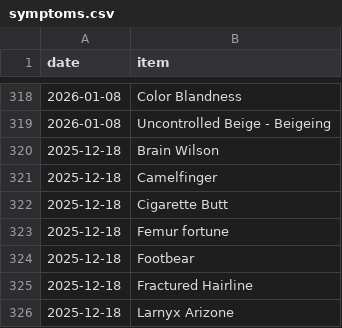
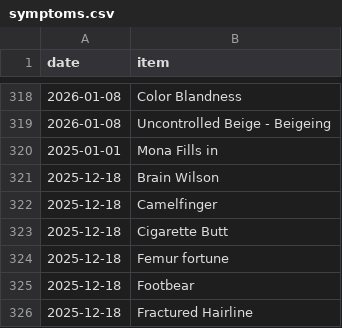
Before and after one commit to SpikeyBXL/thursdaywavelengths, a CSV file: data/symptoms.csv, drawn as a sheet; only a part is shown, gaps mark what is left out; the shorter side is filled out with more unchanged rows; the diff names each change by its address in the sheet, - before the commit and + after, or states it on an @@ line.

Commit message:
Jan 1st 2026 fill in

```diff
--- a/data/symptoms.csv
+++ b/data/symptoms.csv
+row 320: 2025-01-01 | Mona Fills in
```
